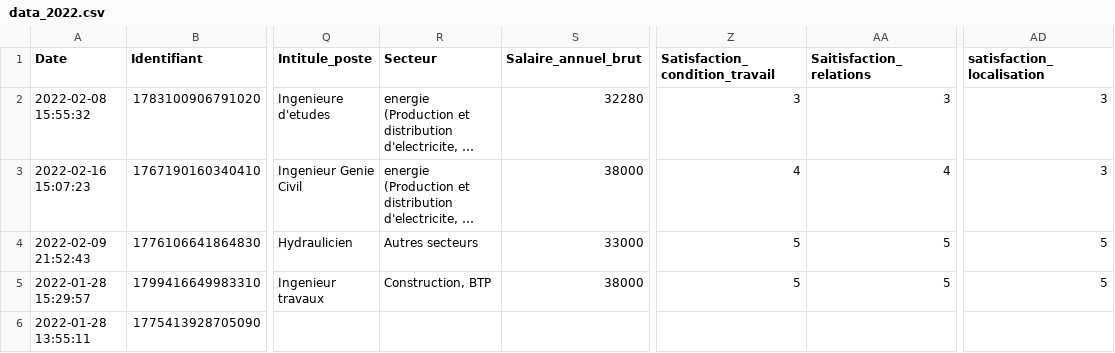
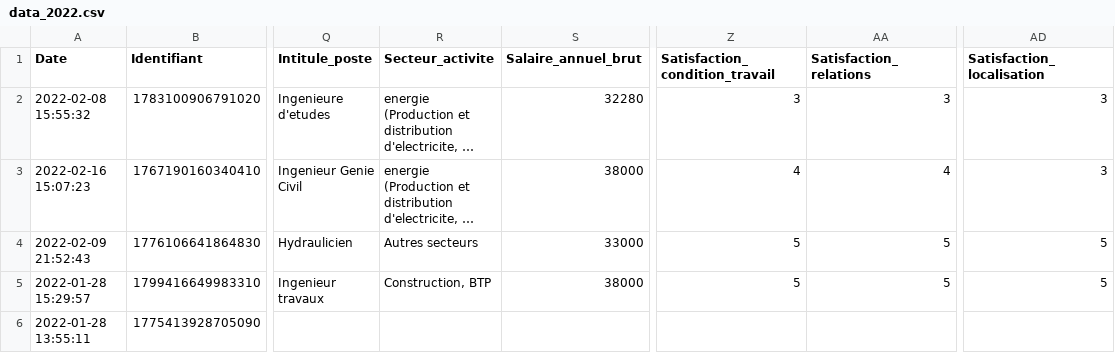
Before and after one commit to nicolas-goyon/ProjetDataScience, a CSV file: data/data_2022.csv, drawn as a sheet; only a part is shown, gaps mark what is left out; long unchanged cells end in …; the diff names each change by its address in the sheet, - before the commit and + after, or states it on an @@ line.

```diff
--- a/data/data_2022.csv
+++ b/data/data_2022.csv
-R1: Secteur
+R1: Secteur_activite
-AA1: Saitisfaction_relations
+AA1: Satisfaction_relations
-AD1: satisfaction_localisation
+AD1: Satisfaction_localisation
```
Also changed, not shown: data/data_2020.csv, data/data_2023.csv, 2 other files.
